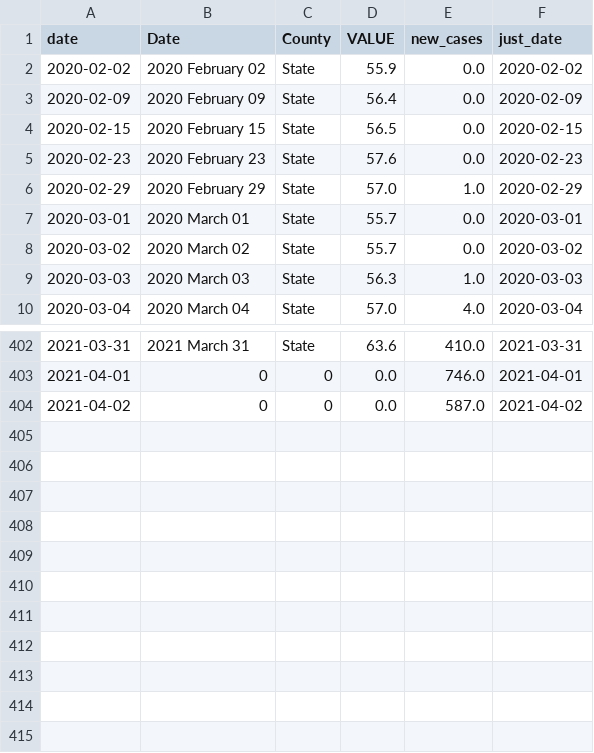
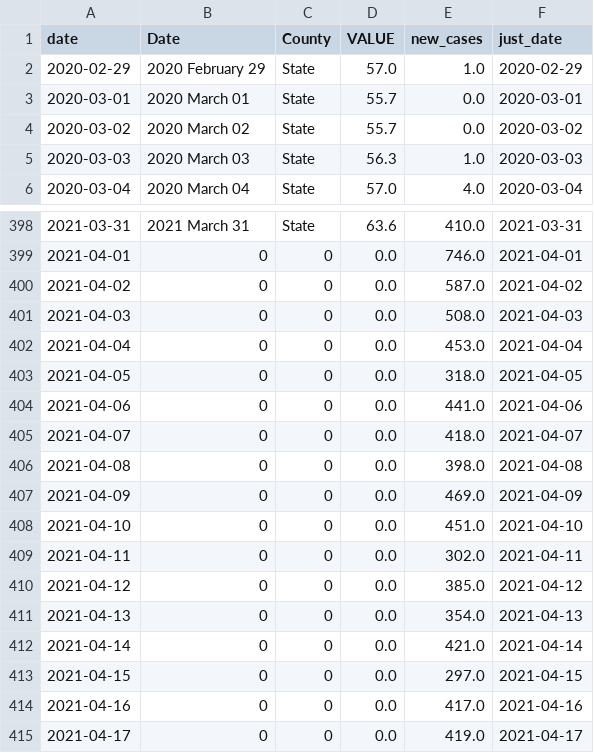
Before and after one commit to MM2020-11/UCDPA_Michael_Madigan, a CSV file: export_df_cases_County_cleaned.csv, drawn as a sheet; only a part is shown, gaps mark what is left out.

```diff
--- a/export_df_cases_County_cleaned.csv
+++ b/export_df_cases_County_cleaned.csv
@@ -1,6 +1,2 @@
 date,Date,County,VALUE,new_cases,just_date
-2020-02-02,2020 February 02,State,55.9,0.0,2020-02-02
-2020-02-09,2020 February 09,State,56.4,0.0,2020-02-09
-2020-02-15,2020 February 15,State,56.5,0.0,2020-02-15
-2020-02-23,2020 February 23,State,57.6,0.0,2020-02-23
 2020-02-29,2020 February 29,State,57.0,1.0,2020-02-29
@@ -404 +400,16 @@ date,Date,County,VALUE,new_cases,just_date
 2021-04-02,0,0,0.0,587.0,2021-04-02
+2021-04-03,0,0,0.0,508.0,2021-04-03
+2021-04-04,0,0,0.0,453.0,2021-04-04
+2021-04-05,0,0,0.0,318.0,2021-04-05
+2021-04-06,0,0,0.0,441.0,2021-04-06
+2021-04-07,0,0,0.0,418.0,2021-04-07
+2021-04-08,0,0,0.0,398.0,2021-04-08
+2021-04-09,0,0,0.0,469.0,2021-04-09
+2021-04-10,0,0,0.0,451.0,2021-04-10
+2021-04-11,0,0,0.0,302.0,2021-04-11
+2021-04-12,0,0,0.0,385.0,2021-04-12
+2021-04-13,0,0,0.0,354.0,2021-04-13
+2021-04-14,0,0,0.0,421.0,2021-04-14
+2021-04-15,0,0,0.0,297.0,2021-04-15
+2021-04-16,0,0,0.0,417.0,2021-04-16
+2021-04-17,0,0,0.0,419.0,2021-04-17
```
Also changed, not shown: export_dataframe_df_IRL.csv, export_dataframe_merge.csv, 11 other files.
